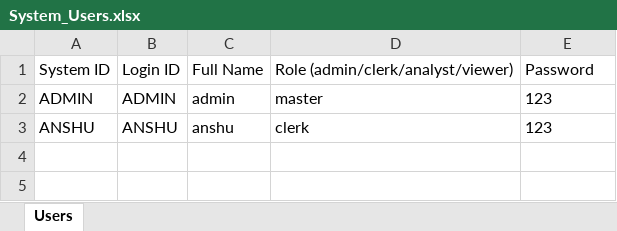
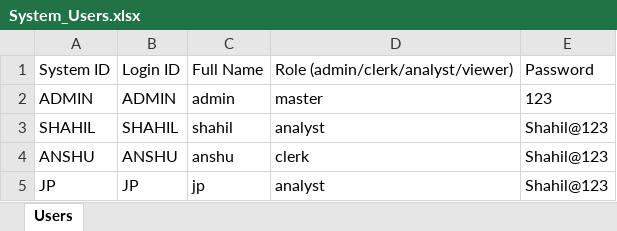
Before and after one commit to anshumanbhagat619/tea.flc, an Excel workbook: System_Users.xlsx, sheet Users, drawn as a sheet; values as stored, in another font and other column widths than the file's, no borders; addresses are those after the commit; the diff names each change by its address in the sheet, - before the commit and + after, or states it on an @@ line.

```diff
--- a/System_Users.xlsx (sheet Users)
+++ b/System_Users.xlsx (sheet Users)
+row 3: SHAHIL | SHAHIL | shahil | analyst | Shahil@123
-E4: 123
+E4: Shahil@123
+row 5: JP | JP | jp | analyst | Shahil@123
```
Also changed, not shown: 12 other files.
